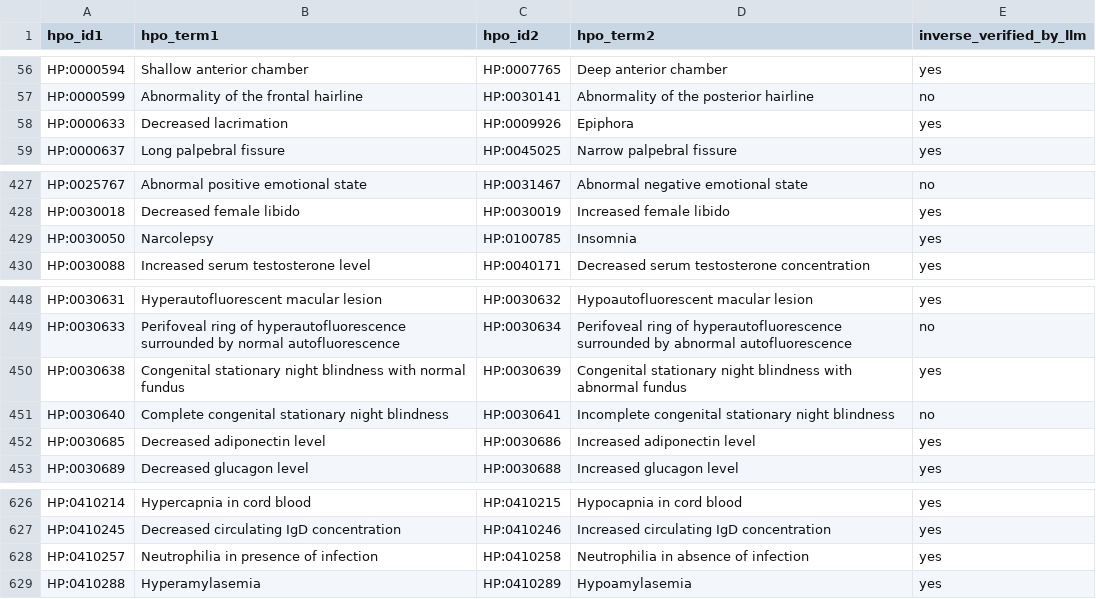
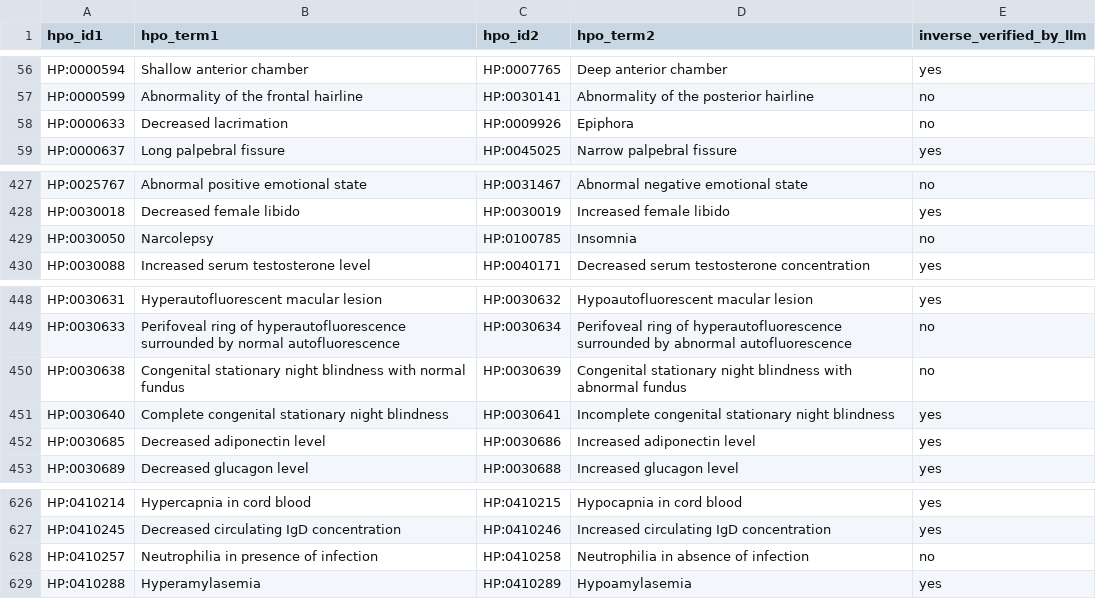
Before and after one commit to nickzren/phenopposites, a CSV file: data/output/llm_validated/hpo_opposites_text_gemini_validated.csv, drawn as a sheet; only a part is shown, gaps mark what is left out.

Commit message:
feat(opposites): extend validation for logical & inherited and add verified extraction script

```diff
--- a/data/output/llm_validated/hpo_opposites_text_gemini_validated.csv
+++ b/data/output/llm_validated/hpo_opposites_text_gemini_validated.csv
@@ -57,3 +57,3 @@ HP:0000594,Shallow anterior chamber,HP:0007765,Deep anterior chamber,yes
 HP:0000599,Abnormality of the frontal hairline,HP:0030141,Abnormality of the posterior hairline,no
-HP:0000633,Decreased lacrimation,HP:0009926,Epiphora,yes
+HP:0000633,Decreased lacrimation,HP:0009926,Epiphora,no
 HP:0000637,Long palpebral fissure,HP:0045025,Narrow palpebral fissure,yes
@@ -428,3 +428,3 @@ HP:0025767,Abnormal positive emotional state,HP:0031467,Abnormal negative emotio
 HP:0030018,Decreased female libido,HP:0030019,Increased female libido,yes
-HP:0030050,Narcolepsy,HP:0100785,Insomnia,yes
+HP:0030050,Narcolepsy,HP:0100785,Insomnia,no
 HP:0030088,Increased serum testosterone level,HP:0040171,Decreased serum testosterone concentration,yes
@@ -449,4 +449,4 @@ HP:0030631,Hyperautofluorescent macular lesion,HP:0030632,Hypoautofluorescent ma
 HP:0030633,Perifoveal ring of hyperautofluorescence surrounded by normal autofluorescence,HP:0030634,Perifoveal ring of hyperautofluorescence surrounded by abnormal autofluorescence,no
-HP:0030638,Congenital stationary night blindness with normal fundus,HP:0030639,Congenital stationary night blindness with abnormal fundus,yes
-HP:0030640,Complete congenital stationary night blindness,HP:0030641,Incomplete congenital stationary night blindness,no
+HP:0030638,Congenital stationary night blindness with normal fundus,HP:0030639,Congenital stationary night blindness with abnormal fundus,no
+HP:0030640,Complete congenital stationary night blindness,HP:0030641,Incomplete congenital stationary night blindness,yes
 HP:0030685,Decreased adiponectin level,HP:0030686,Increased adiponectin level,yes
@@ -627,3 +627,3 @@ HP:0410214,Hypercapnia in cord blood,HP:0410215,Hypocapnia in cord blood,yes
 HP:0410245,Decreased circulating IgD concentration,HP:0410246,Increased circulating IgD concentration,yes
-HP:0410257,Neutrophilia in presence of infection,HP:0410258,Neutrophilia in absence of infection,yes
+HP:0410257,Neutrophilia in presence of infection,HP:0410258,Neutrophilia in absence of infection,no
 HP:0410288,Hyperamylasemia,HP:0410289,Hypoamylasemia,yes
```
Also changed, not shown: 19 other files.
